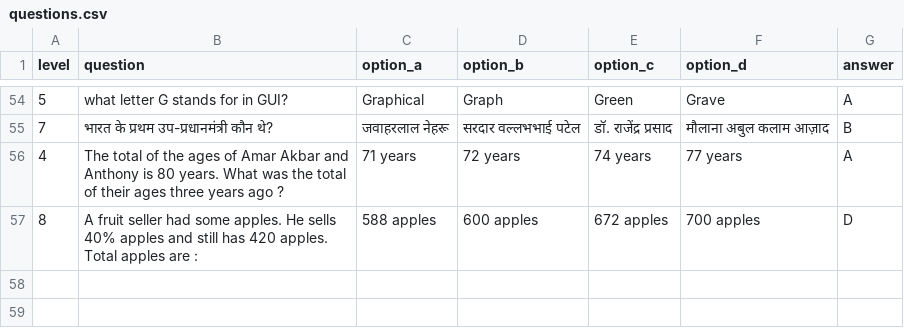
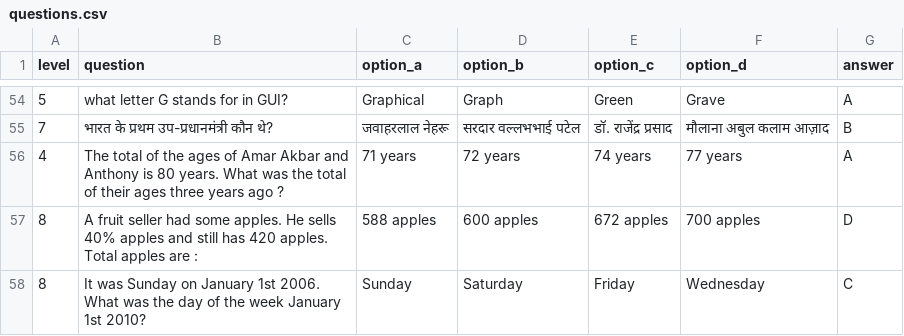
Before and after one commit to RajMujmer/KBC, a CSV file: questions.csv, drawn as a sheet; only a part is shown, gaps mark what is left out; the diff names each change by its address in the sheet, - before the commit and + after, or states it on an @@ line.

Commit message:
Auto-update questions.csv and offset bookmark [skip ci]

```diff
--- a/questions.csv
+++ b/questions.csv
+row 58: 8 | It was Sunday on January 1st 2006. What was the day of the week January 1st 2010? | Sunday | Saturday | Friday | Wednesday | C
```
Also changed, not shown: 1 other file.
